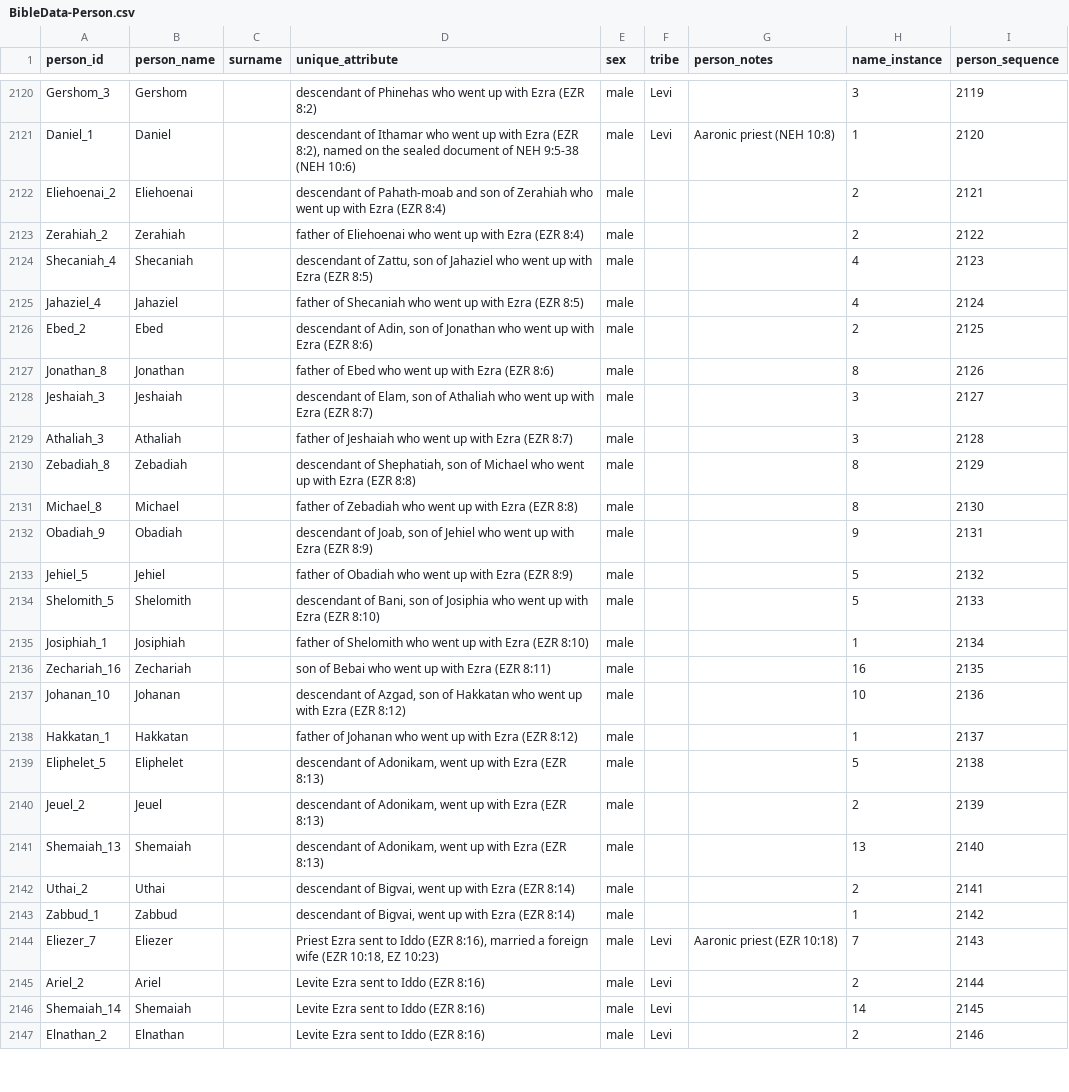
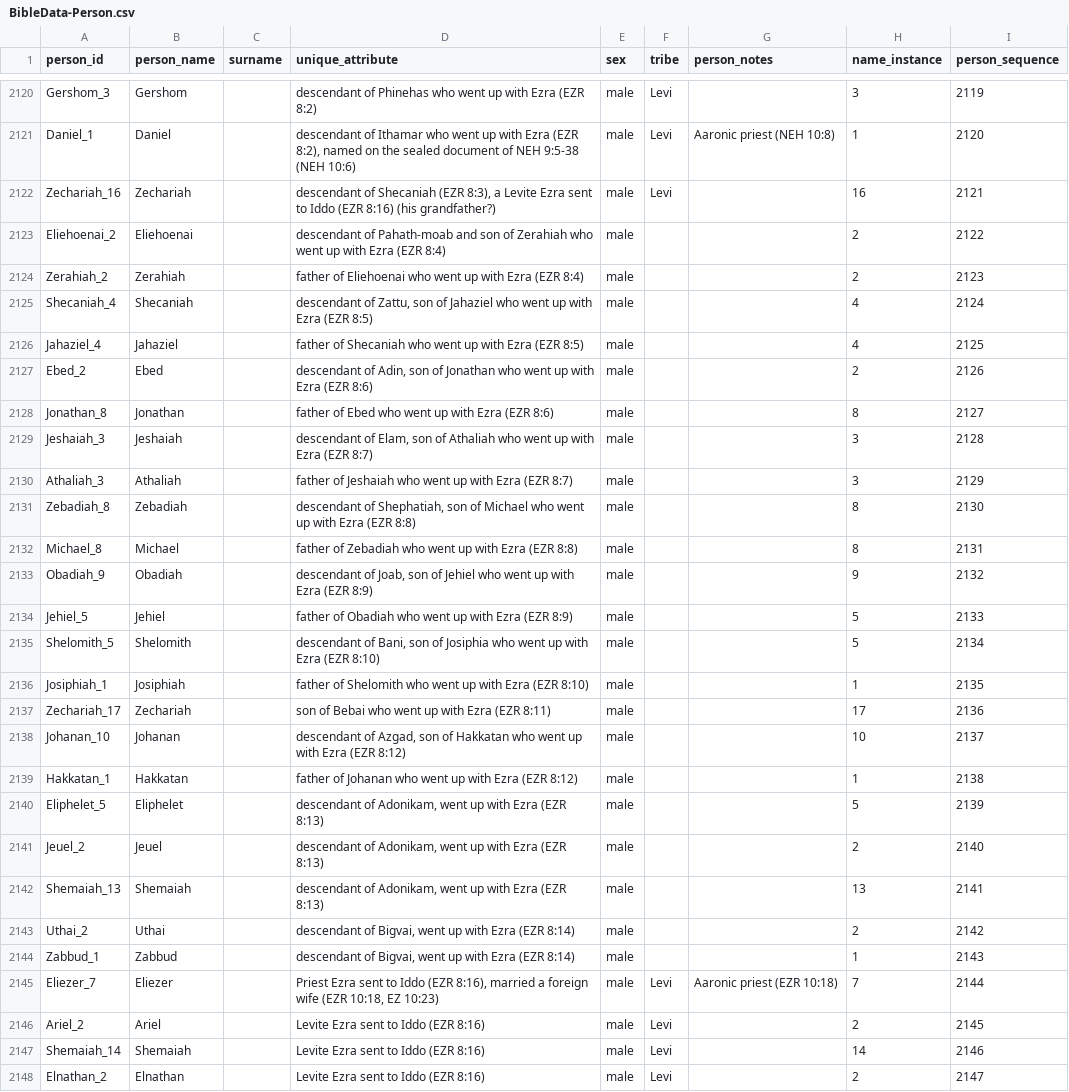
Before and after one commit to BradyStephenson/bible-data, a CSV file: BibleData-Person.csv, drawn as a sheet; only a part is shown, gaps mark what is left out; the diff covers the shown part only.

Commit message:
Updates thru NEH 1:2
Moved the Zechariah of EZR 8:16 to first mention in EZR 8:3 making him Zechariah_16.
Removed duplicate Ephai_1 and Baalis_1 at the end of the file.

```diff
--- a/BibleData-Person.csv
+++ b/BibleData-Person.csv
@@ -2121,27 +2121,28 @@ Gershom_3,Gershom,,descendant of Phinehas who went up with Ezra (EZR 8:2),male,L
 Daniel_1,Daniel,,"descendant of Ithamar who went up with Ezra (EZR 8:2), named on the sealed document of NEH 9:5-38 (NEH 10:6)",male,Levi,Aaronic priest (NEH 10:8),1,2120
-Eliehoenai_2,Eliehoenai,,descendant of Pahath-moab and son of Zerahiah who went up with Ezra (EZR 8:4),male,,,2,2121
-Zerahiah_2,Zerahiah,,father of Eliehoenai who went up with Ezra (EZR 8:4),male,,,2,2122
-Shecaniah_4,Shecaniah,,"descendant of Zattu, son of Jahaziel who went up with Ezra (EZR 8:5)",male,,,4,2123
-Jahaziel_4,Jahaziel,,father of Shecaniah who went up with Ezra (EZR 8:5),male,,,4,2124
-Ebed_2,Ebed,,"descendant of Adin, son of Jonathan who went up with Ezra (EZR 8:6)",male,,,2,2125
-Jonathan_8,Jonathan,,father of Ebed who went up with Ezra (EZR 8:6),male,,,8,2126
-Jeshaiah_3,Jeshaiah,,"descendant of Elam, son of Athaliah who went up with Ezra (EZR 8:7)",male,,,3,2127
-Athaliah_3,Athaliah,,father of Jeshaiah who went up with Ezra (EZR 8:7),male,,,3,2128
-Zebadiah_8,Zebadiah,,"descendant of Shephatiah, son of Michael who went up with Ezra (EZR 8:8)",male,,,8,2129
-Michael_8,Michael,,father of Zebadiah who went up with Ezra (EZR 8:8),male,,,8,2130
-Obadiah_9,Obadiah,,"descendant of Joab, son of Jehiel who went up with Ezra (EZR 8:9)",male,,,9,2131
-Jehiel_5,Jehiel,,father of Obadiah who went up with Ezra (EZR 8:9),male,,,5,2132
-Shelomith_5,Shelomith,,"descendant of Bani, son of Josiphia who went up with Ezra (EZR 8:10)",male,,,5,2133
-Josiphiah_1,Josiphiah,,father of Shelomith who went up with Ezra (EZR 8:10),male,,,1,2134
-Zechariah_16,Zechariah,,son of Bebai who went up with Ezra (EZR 8:11),male,,,16,2135
-Johanan_10,Johanan,,"descendant of Azgad, son of Hakkatan who went up with Ezra (EZR 8:12)",male,,,10,2136
-Hakkatan_1,Hakkatan,,father of Johanan who went up with Ezra (EZR 8:12),male,,,1,2137
-Eliphelet_5,Eliphelet,,"descendant of Adonikam, went up with Ezra (EZR 8:13)",male,,,5,2138
-Jeuel_2,Jeuel,,"descendant of Adonikam, went up with Ezra (EZR 8:13)",male,,,2,2139
-Shemaiah_13,Shemaiah,,"descendant of Adonikam, went up with Ezra (EZR 8:13)",male,,,13,2140
-Uthai_2,Uthai,,"descendant of Bigvai, went up with Ezra (EZR 8:14)",male,,,2,2141
-Zabbud_1,Zabbud,,"descendant of Bigvai, went up with Ezra (EZR 8:14)",male,,,1,2142
-Eliezer_7,Eliezer,,"Priest Ezra sent to Iddo (EZR 8:16), married a foreign wife (EZR 10:18, EZ 10:23)",male,Levi,Aaronic priest (EZR 10:18),7,2143
-Ariel_2,Ariel,,Levite Ezra sent to Iddo (EZR 8:16),male,Levi,,2,2144
-Shemaiah_14,Shemaiah,,Levite Ezra sent to Iddo (EZR 8:16),male,Levi,,14,2145
-Elnathan_2,Elnathan,,Levite Ezra sent to Iddo (EZR 8:16),male,Levi,,2,2146
+Zechariah_16,Zechariah,,"descendant of Shecaniah (EZR 8:3), a Levite Ezra sent to Iddo (EZR 8:16) (his grandfather?)",male,Levi,,16,2121
+Eliehoenai_2,Eliehoenai,,descendant of Pahath-moab and son of Zerahiah who went up with Ezra (EZR 8:4),male,,,2,2122
+Zerahiah_2,Zerahiah,,father of Eliehoenai who went up with Ezra (EZR 8:4),male,,,2,2123
+Shecaniah_4,Shecaniah,,"descendant of Zattu, son of Jahaziel who went up with Ezra (EZR 8:5)",male,,,4,2124
+Jahaziel_4,Jahaziel,,father of Shecaniah who went up with Ezra (EZR 8:5),male,,,4,2125
+Ebed_2,Ebed,,"descendant of Adin, son of Jonathan who went up with Ezra (EZR 8:6)",male,,,2,2126
+Jonathan_8,Jonathan,,father of Ebed who went up with Ezra (EZR 8:6),male,,,8,2127
+Jeshaiah_3,Jeshaiah,,"descendant of Elam, son of Athaliah who went up with Ezra (EZR 8:7)",male,,,3,2128
+Athaliah_3,Athaliah,,father of Jeshaiah who went up with Ezra (EZR 8:7),male,,,3,2129
+Zebadiah_8,Zebadiah,,"descendant of Shephatiah, son of Michael who went up with Ezra (EZR 8:8)",male,,,8,2130
+Michael_8,Michael,,father of Zebadiah who went up with Ezra (EZR 8:8),male,,,8,2131
+Obadiah_9,Obadiah,,"descendant of Joab, son of Jehiel who went up with Ezra (EZR 8:9)",male,,,9,2132
+Jehiel_5,Jehiel,,father of Obadiah who went up with Ezra (EZR 8:9),male,,,5,2133
+Shelomith_5,Shelomith,,"descendant of Bani, son of Josiphia who went up with Ezra (EZR 8:10)",male,,,5,2134
+Josiphiah_1,Josiphiah,,father of Shelomith who went up with Ezra (EZR 8:10),male,,,1,2135
+Zechariah_17,Zechariah,,son of Bebai who went up with Ezra (EZR 8:11),male,,,17,2136
+Johanan_10,Johanan,,"descendant of Azgad, son of Hakkatan who went up with Ezra (EZR 8:12)",male,,,10,2137
+Hakkatan_1,Hakkatan,,father of Johanan who went up with Ezra (EZR 8:12),male,,,1,2138
+Eliphelet_5,Eliphelet,,"descendant of Adonikam, went up with Ezra (EZR 8:13)",male,,,5,2139
+Jeuel_2,Jeuel,,"descendant of Adonikam, went up with Ezra (EZR 8:13)",male,,,2,2140
+Shemaiah_13,Shemaiah,,"descendant of Adonikam, went up with Ezra (EZR 8:13)",male,,,13,2141
+Uthai_2,Uthai,,"descendant of Bigvai, went up with Ezra (EZR 8:14)",male,,,2,2142
+Zabbud_1,Zabbud,,"descendant of Bigvai, went up with Ezra (EZR 8:14)",male,,,1,2143
+Eliezer_7,Eliezer,,"Priest Ezra sent to Iddo (EZR 8:16), married a foreign wife (EZR 10:18, EZ 10:23)",male,Levi,Aaronic priest (EZR 10:18),7,2144
+Ariel_2,Ariel,,Levite Ezra sent to Iddo (EZR 8:16),male,Levi,,2,2145
+Shemaiah_14,Shemaiah,,Levite Ezra sent to Iddo (EZR 8:16),male,Levi,,14,2146
+Elnathan_2,Elnathan,,Levite Ezra sent to Iddo (EZR 8:16),male,Levi,,2,2147
```
Also changed, not shown: 3 removed rows and 3 edited cells elsewhere in this file.
